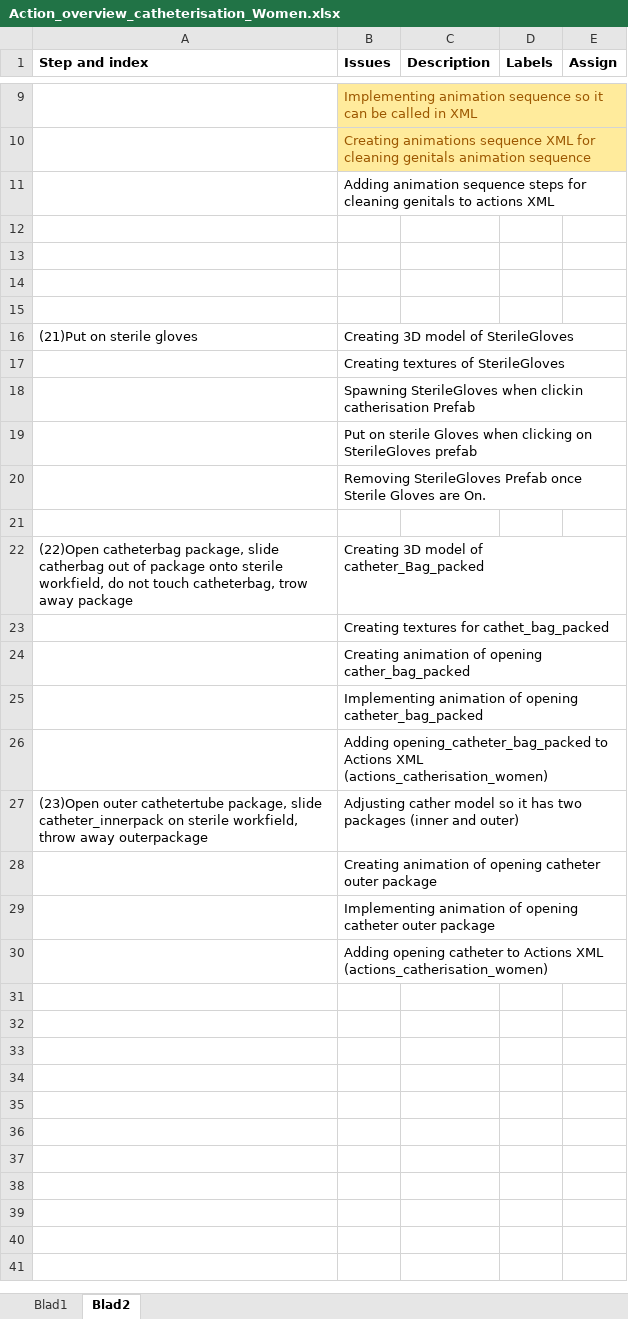
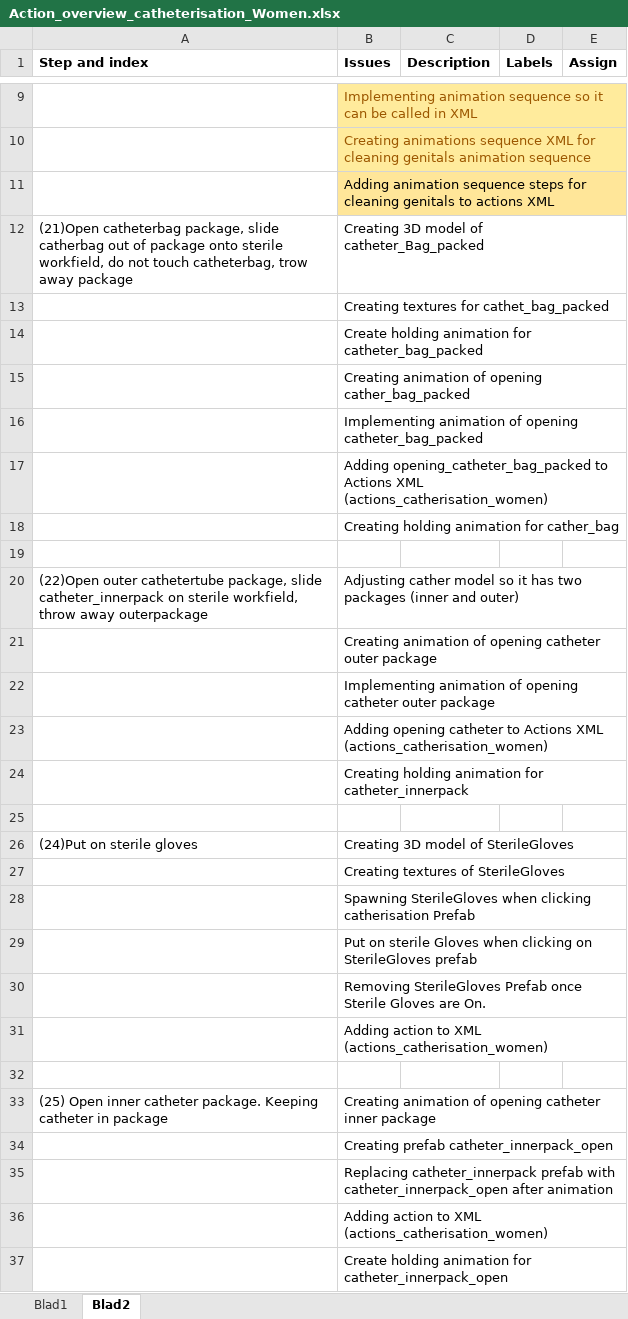
Before and after one commit to GijsTempel/care-up, an Excel workbook: Protocol_preparation Files/Actions_overviews/Action_overview_catheterisation_Women.xlsx, sheet Blad2, drawn as a sheet; only a part is shown, gaps mark what is left out; values as stored, in another font and other column widths than the file's, no borders; removed rows and columns are numbered as before the commit, all else as after; the diff covers the shown part only; the diff names each change by its address in the sheet, - before the commit and + after, or states it on an @@ line.

Commit message:
Adjustments to overview_catheterisation_Women

```diff
--- a/Protocol_preparation Files/Actions_overviews/Action_overview_catheterisation_Women.xlsx (sheet Blad2)
+++ b/Protocol_preparation Files/Actions_overviews/Action_overview_catheterisation_Women.xlsx (sheet Blad2)
-B11 fill: none
+B11 fill: #FFE699
-row 12: (empty)
-row 13: (empty)
-row 14: (empty)
-row 15: (empty)
-row 16: (21)Put on sterile gloves | Creating 3D model of SterileGloves
-row 18:  | Spawning SterileGloves when clickin catherisation Prefab
-row 21: (empty)
-A12 (Step and index): (22)Open catheterbag package,…
+A12 (Step and index): (21)Open catheterbag package,…
+row 14:  | Create holding animation for catheter_bag_packed
+row 18:  | Creating holding animation for cather_bag
+row 19: (empty)
-A20 (Step and index): (23)Open outer cathetertube…
+A20 (Step and index): (22)Open outer cathetertube…
+row 24:  | Creating holding animation for catheter_innerpack
+row 25: (empty)
+row 26: (24)Put on sterile gloves | Creating 3D model of SterileGloves
@@ row 17 moved to row 27: Creating textures of SterileGloves @@
+row 28:  | Spawning SterileGloves when clicking catherisation Prefab
@@ row 19 moved to row 29: Put on sterile Gloves when clicking on S… @@
@@ row 20 moved to row 30: Removing SterileGloves Prefab once Steri… @@
+row 31:  | Adding action to XML (actions_catherisation_women)
+row 32: (empty)
+row 33: (25) Open inner catheter package. Keeping catheter in package | Creating animation of opening catheter inner package
+row 34:  | Creating prefab catheter_innerpack_open
+row 35:  | Replacing catheter_innerpack prefab with catheter_innerpack_open after animation
+row 36:  | Adding action to XML (actions_catherisation_women)
+row 37:  | Create holding animation for catheter_innerpack_open
```
Also changed, not shown: 6 added rows elsewhere in this sheet, sheet Blad1.
